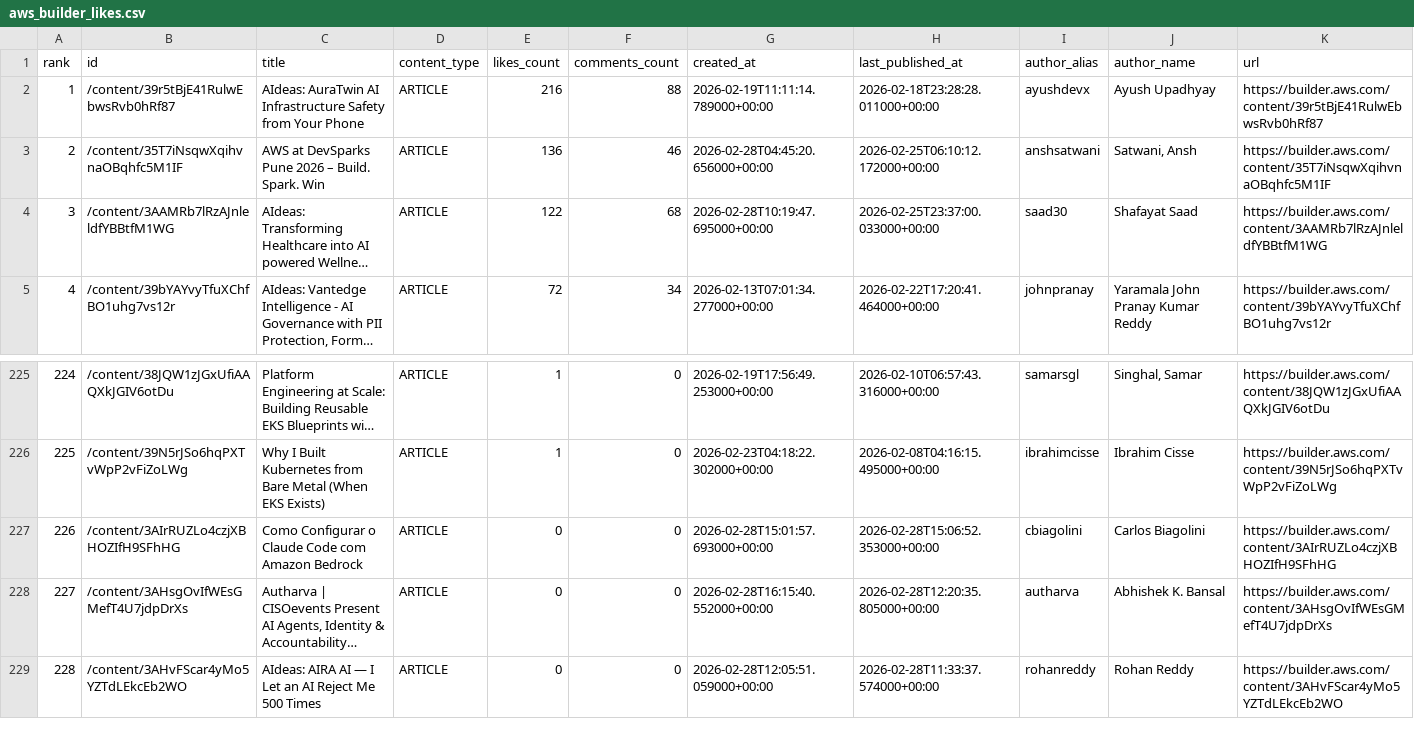
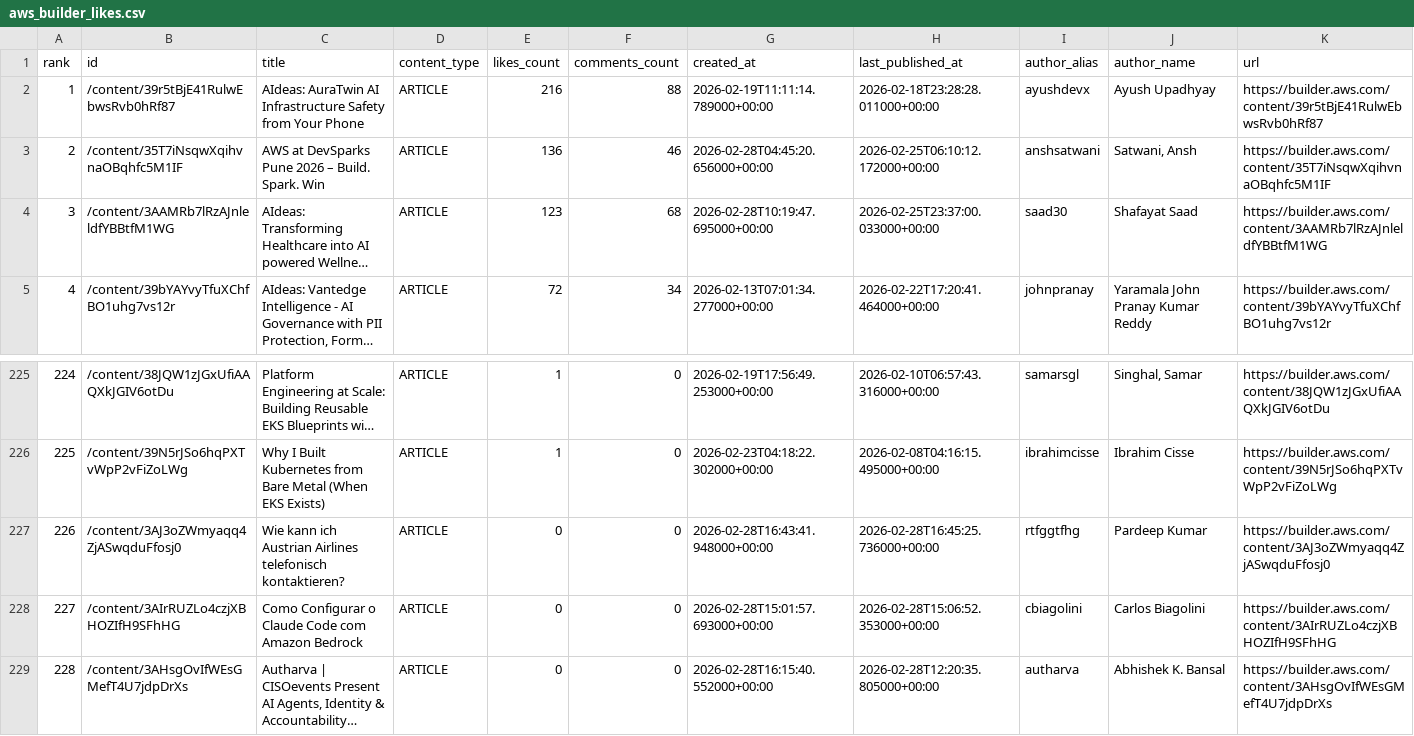
Before and after one commit to shafayatsaad/webscrap, a CSV file: aws_builder_likes.csv, drawn as a sheet; only a part is shown, gaps mark what is left out; the shorter side is filled out with more unchanged rows; long unchanged cells end in …; addresses are those after the commit; the diff names each change by its address in the sheet, - before the commit and + after, or states it on an @@ line.

Commit message:
Auto-update rankings [skip ci]

```diff
--- a/aws_builder_likes.csv
+++ b/aws_builder_likes.csv
-E4 (likes_count): 122
+E4 (likes_count): 123
+row 227: 226 | /content/3AJ3oZWmyaqq4ZjASwqduFfosj0 | Wie kann ich Austrian Airlines telefonisch kontaktieren? | ARTICLE | 0 | 0 | 2026-02-28T16:43:41.948000+00:00 | 2026-02-28T16:45:25.736000+00:00 | rtfggtfhg | Pardeep Kumar | https://builder.aws.com/content/3AJ3oZWmyaqq4ZjASwqduFfosj0
@@ column A (rank) renumbered from row 228 down @@
```
